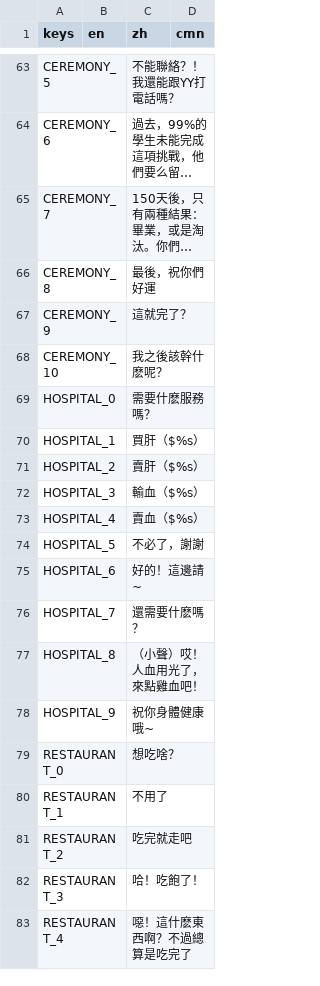
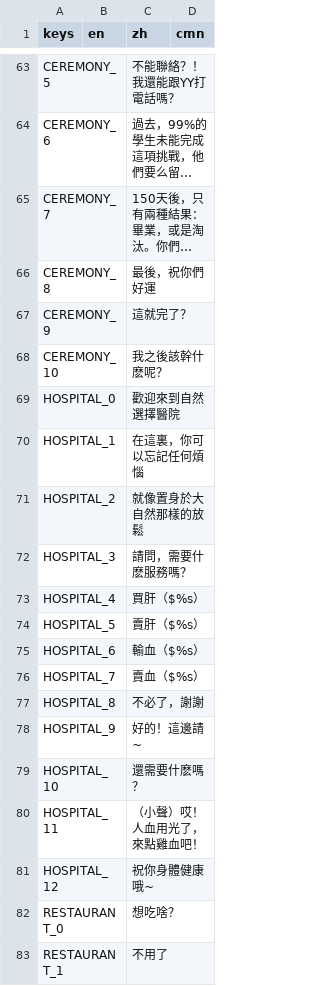
Before and after one commit to johnnycls/NaturalSelectionUniversity, a CSV file: assets/translations/translation.csv, drawn as a sheet; only a part is shown, gaps mark what is left out; the shorter side is filled out with more unchanged rows; long unchanged cells end in ….

```diff
--- a/assets/translations/translation.csv
+++ b/assets/translations/translation.csv
@@ -68,12 +68,15 @@ CEREMONY_9,,這就完了？,
 CEREMONY_10,,我之後該幹什麽呢？,
-HOSPITAL_0,,需要什麽服務嗎？,
-HOSPITAL_1,,買肝（$%s）,
-HOSPITAL_2,,賣肝（$%s）,
-HOSPITAL_3,,輸血（$%s）,
-HOSPITAL_4,,賣血（$%s）,
-HOSPITAL_5,,不必了，謝謝,
-HOSPITAL_6,,好的！這邊請~,
-HOSPITAL_7,,還需要什麽嗎？,
-HOSPITAL_8,,（小聲）哎！人血用光了，來點雞血吧！,
-HOSPITAL_9,,祝你身體健康哦~,
+HOSPITAL_0,,歡迎來到自然選擇醫院,
+HOSPITAL_1,,在這裏，你可以忘記任何煩惱,
+HOSPITAL_2,,就像置身於大自然那樣的放鬆,
+HOSPITAL_3,,請問，需要什麽服務嗎？,
+HOSPITAL_4,,買肝（$%s）,
+HOSPITAL_5,,賣肝（$%s）,
+HOSPITAL_6,,輸血（$%s）,
+HOSPITAL_7,,賣血（$%s）,
+HOSPITAL_8,,不必了，謝謝,
+HOSPITAL_9,,好的！這邊請~,
+HOSPITAL_10,,還需要什麽嗎？,
+HOSPITAL_11,,（小聲）哎！人血用光了，來點雞血吧！,
+HOSPITAL_12,,祝你身體健康哦~,
 RESTAURANT_0,,想吃啥？,
```
Also changed, not shown: 33 other files.
